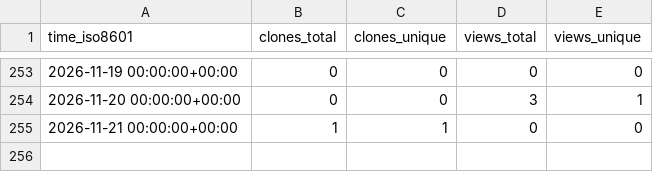
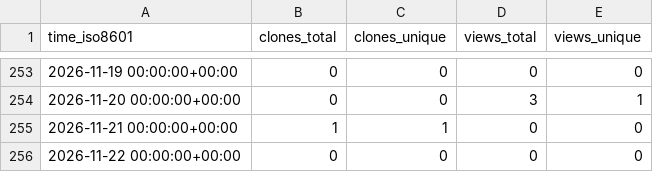
Before and after one commit to arikusi/repo-stats, a CSV file: arikusi/arikusi-marketplace/ghrs-data/views_clones_aggregate.csv, drawn as a sheet; only a part is shown, gaps mark what is left out; the diff names each change by its address in the sheet, - before the commit and + after, or states it on an @@ line.

```diff
--- a/arikusi/arikusi-marketplace/ghrs-data/views_clones_aggregate.csv
+++ b/arikusi/arikusi-marketplace/ghrs-data/views_clones_aggregate.csv
+row 256: 2026-11-22 00:00:00+00:00 | 0 | 0 | 0 | 0
```
Also changed, not shown: 1 other file.
